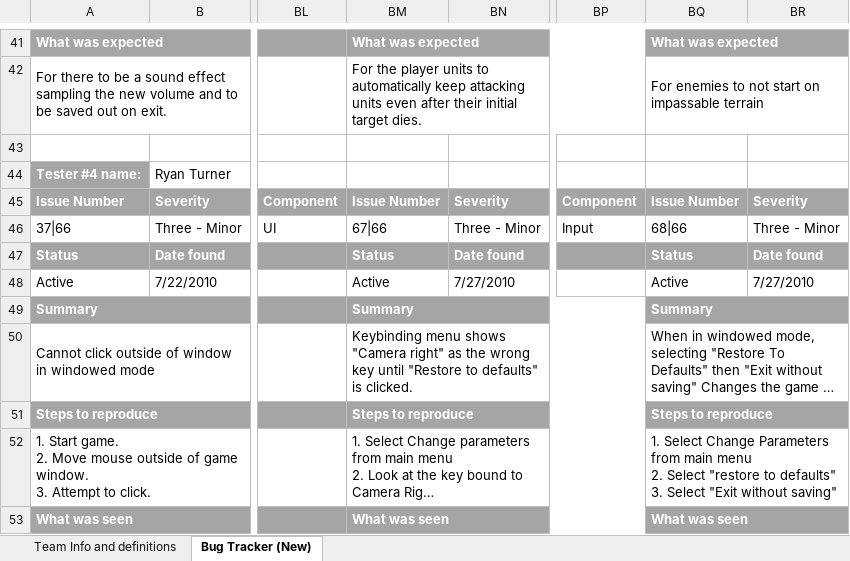
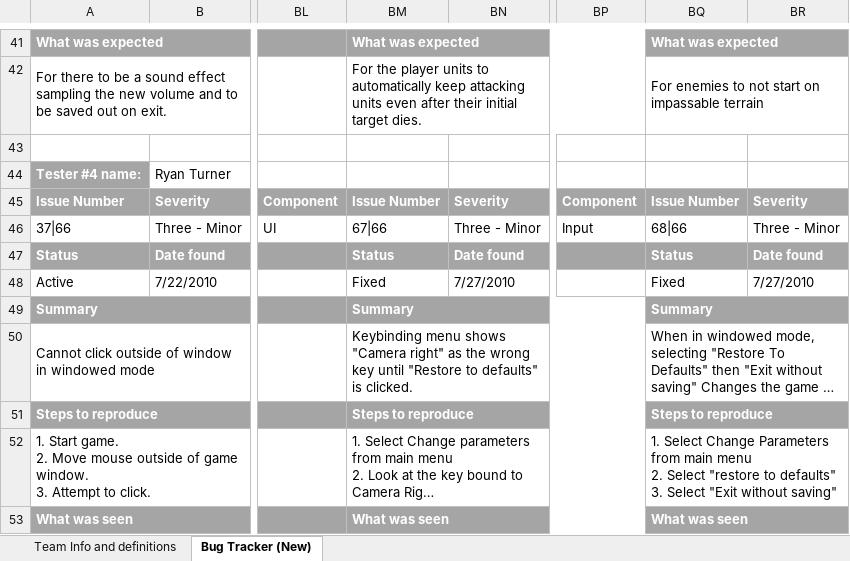
Before and after one commit to tabu34/tht-captainslog, an Excel workbook: (BFT)_Testing_for_(Team_Homeless_Titans)_BugTracker.xlsx, sheet Bug Tracker (New), drawn as a sheet; only a part is shown, gaps mark what is left out; long unchanged cells end in …; values as stored, in another font and other column widths than the file's, no borders; the diff names each change by its address in the sheet, - before the commit and + after, or states it on an @@ line.

```diff
--- a/(BFT)_Testing_for_(Team_Homeless_Titans)_BugTracker.xlsx (sheet Bug Tracker (New))
+++ b/(BFT)_Testing_for_(Team_Homeless_Titans)_BugTracker.xlsx (sheet Bug Tracker (New))
-BM48: Active
+BM48: Fixed
-BQ48: Active
+BQ48: Fixed
```
